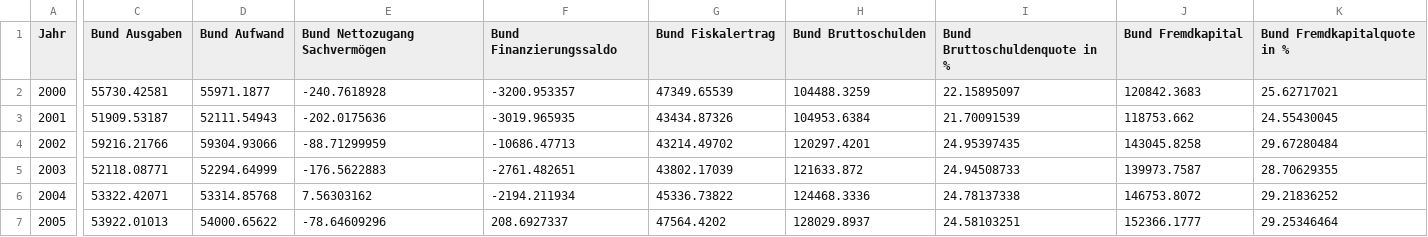
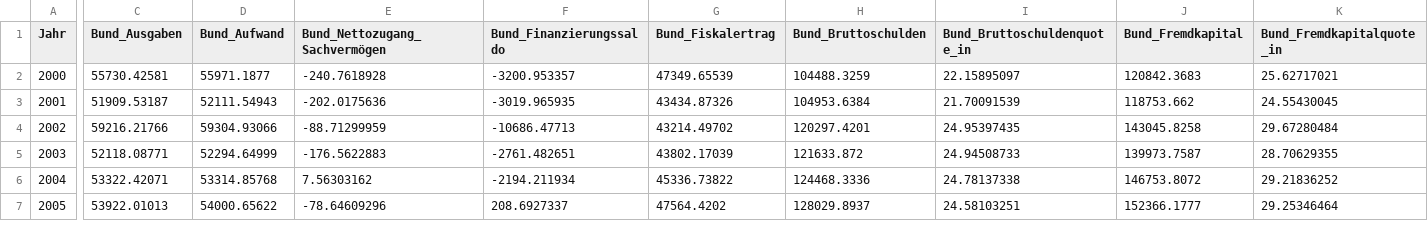
Before and after one commit to fischer-lukas/bina24_cifci_fischer, a CSV file: 1-Eingaben_Ausgaben/CH/2-eingaben_ausgaben-snb-2000_2024.csv, drawn as a sheet; only a part is shown, gaps mark what is left out; the diff covers the shown part only; the diff names each change by its address in the sheet, - before the commit and + after, or states it on an @@ line.

```diff
--- a/1-Eingaben_Ausgaben/CH/2-eingaben_ausgaben-snb-2000_2024.csv
+++ b/1-Eingaben_Ausgaben/CH/2-eingaben_ausgaben-snb-2000_2024.csv
-C1: Bund Ausgaben
+C1: Bund_Ausgaben
-D1: Bund Aufwand
+D1: Bund_Aufwand
-E1: Bund Nettozugang Sachvermögen
+E1: Bund_Nettozugang_Sachvermögen
-F1: Bund Finanzierungssaldo
+F1: Bund_Finanzierungssaldo
-G1: Bund Fiskalertrag
+G1: Bund_Fiskalertrag
-H1: Bund Bruttoschulden
+H1: Bund_Bruttoschulden
-I1: Bund Bruttoschuldenquote in %
+I1: Bund_Bruttoschuldenquote_in
-J1: Bund Fremdkapital
+J1: Bund_Fremdkapital
-K1: Bund Fremdkapitalquote in %
+K1: Bund_Fremdkapitalquote_in
```
Also changed, not shown: 40 edited cells elsewhere in this file, 1-Eingaben_Ausgaben/EU/2-eingaben_ausgaben-eurostat-2000_2024.csv, 6 other files.
